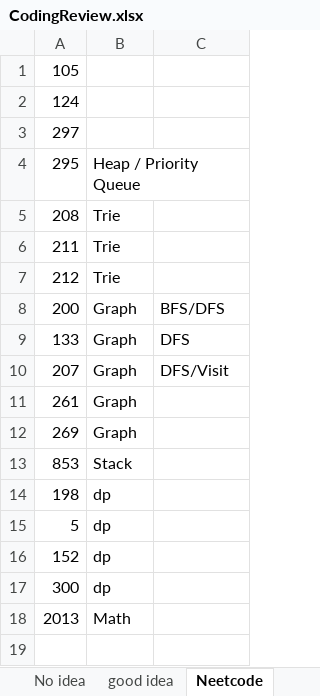
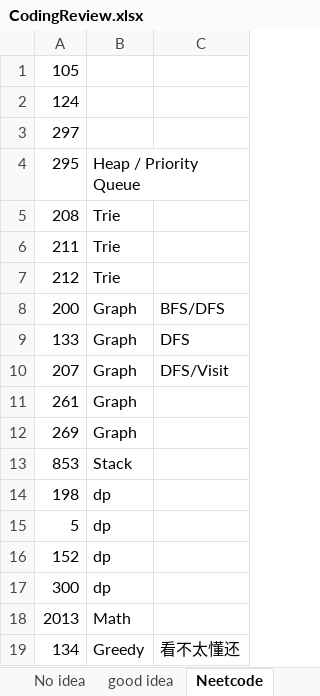
Before and after one commit to CarmenDou/Leetcode, an Excel workbook: CodingReview.xlsx, sheet Neetcode, drawn as a sheet; values as stored, in another font and other column widths than the file's, no borders; the diff names each change by its address in the sheet, - before the commit and + after, or states it on an @@ line.

```diff
--- a/CodingReview.xlsx (sheet Neetcode)
+++ b/CodingReview.xlsx (sheet Neetcode)
+row 19: 134 | Greedy | 看不太懂还
```
Also changed, not shown: 2 other files.
